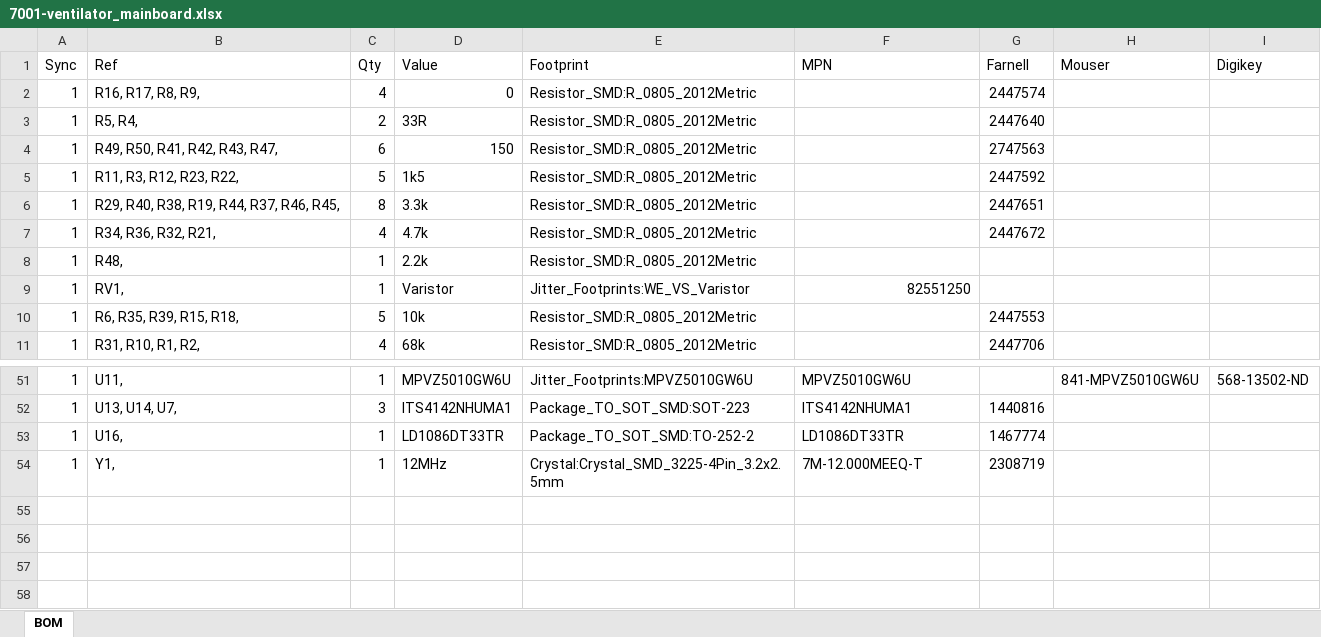
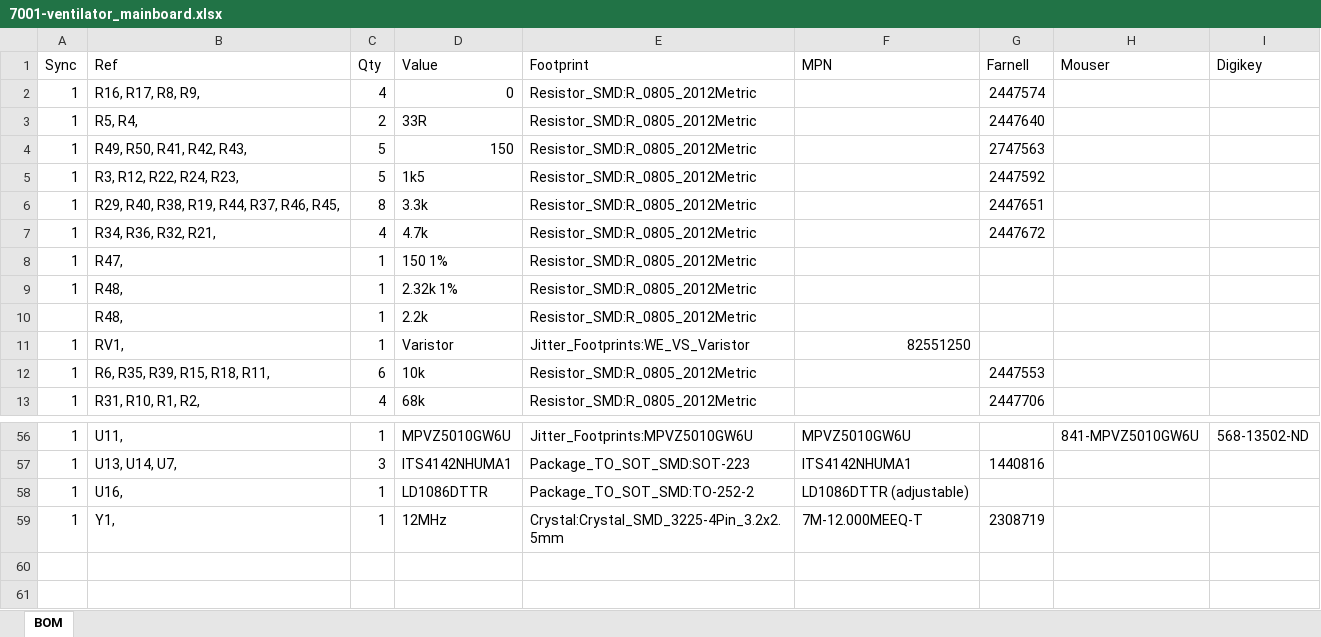
Before and after one commit to OperationAIR/electronics, an Excel workbook: pcb/7001-mainboard/7001-ventilator_mainboard.xlsx, sheet BOM, drawn as a sheet; only a part is shown, gaps mark what is left out; the shorter side is filled out with more unchanged rows; values as stored, in another font and other column widths than the file's, no cell formats; addresses are those after the commit; the diff covers the shown part only; the diff names each change by its address in the sheet, - before the commit and + after, or states it on an @@ line.

```diff
--- a/pcb/7001-mainboard/7001-ventilator_mainboard.xlsx (sheet BOM)
+++ b/pcb/7001-mainboard/7001-ventilator_mainboard.xlsx (sheet BOM)
-B4 (Ref): R49, R50, R41, R42, R43, R47,
+B4 (Ref): R49, R50, R41, R42, R43,
-C4 (Qty): 6
+C4 (Qty): 5
-B5 (Ref): R11, R3, R12, R23, R22,
+B5 (Ref): R3, R12, R22, R24, R23,
+row 8: 1 | R47, | 1 | 150 1% | Resistor_SMD:R_0805_2012Metric
-D9 (Value): 2.2k
+D9 (Value): 2.32k 1%
+row 10:  | R48, | 1 | 2.2k | Resistor_SMD:R_0805_2012Metric
-B12 (Ref): R6, R35, R39, R15, R18,
+B12 (Ref): R6, R35, R39, R15, R18, R11,
-C12 (Qty): 5
+C12 (Qty): 6
-D58 (Value): LD1086DT33TR
+D58 (Value): LD1086DTTR
-F58 (MPN): LD1086DT33TR
+F58 (MPN): LD1086DTTR (adjustable)
-G58 (Farnell): 1467774
+G58 (Farnell): (empty)
```
Also changed, not shown: 4 added rows, 1 removed row and 22 edited cells elsewhere in this sheet, cell formats, 4 other files.
